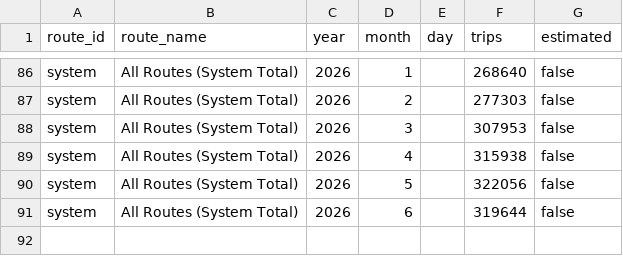
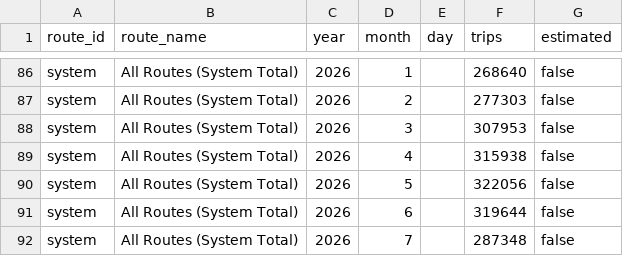
Before and after one commit to nivram80/metro-ridership-dashboard, a CSV file: data/ridership.csv, drawn as a sheet; only a part is shown, gaps mark what is left out; the diff names each change by its address in the sheet, - before the commit and + after, or states it on an @@ line.

```diff
--- a/data/ridership.csv
+++ b/data/ridership.csv
+row 92: system | All Routes (System Total) | 2026 | 7 |  | 287348 | false
```
Also changed, not shown: data/route-estimates-2026.csv, 4 other files.
